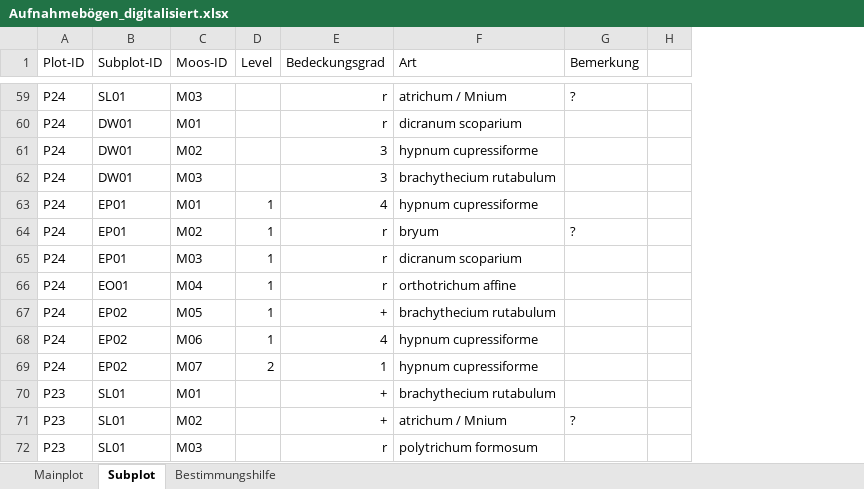
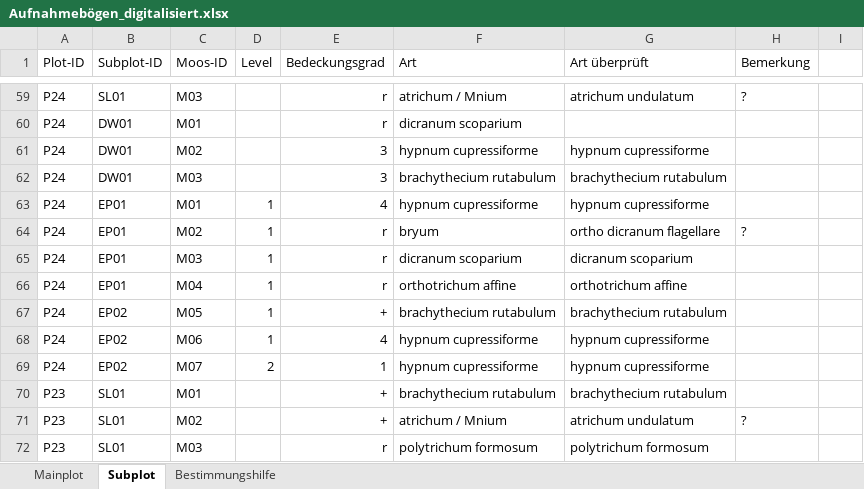
Before and after one commit to GeoMOER-Students-Space/Envimaster-BioGeo, an Excel workbook: Aufnahmebogen/Aufnahmebögen_digitalisiert.xlsx, sheet Subplot, drawn as a sheet; only a part is shown, gaps mark what is left out; values as stored, in another font and other column widths than the file's, no borders; removed rows and columns are numbered as before the commit, all else as after; the diff covers the shown part only; the diff names each change by its address in the sheet, - before the commit and + after, or states it on an @@ line.

```diff
--- a/Aufnahmebogen/Aufnahmebögen_digitalisiert.xlsx (sheet Subplot)
+++ b/Aufnahmebogen/Aufnahmebögen_digitalisiert.xlsx (sheet Subplot)
+column G (Art überprüft), rows 59-72: atrichum undulatum |  | hypnum cupressiforme | brachythecium rutabulum | hypnum cupressiforme | ortho dicranum flagellare | dicranum scoparium | orthotrichum affine | brachythecium rutabulum | hypnum cupressiforme | hypnum cupressiforme | brachythecium rutabulum | atrichum undulatum | polytrichum formosum
-column H, empty
+column I, empty
-B66 (Subplot-ID): EO01
+B66 (Subplot-ID): EP01
```
Also changed, not shown: 5 added rows, 8 edited cells and cell formats elsewhere in this sheet.
